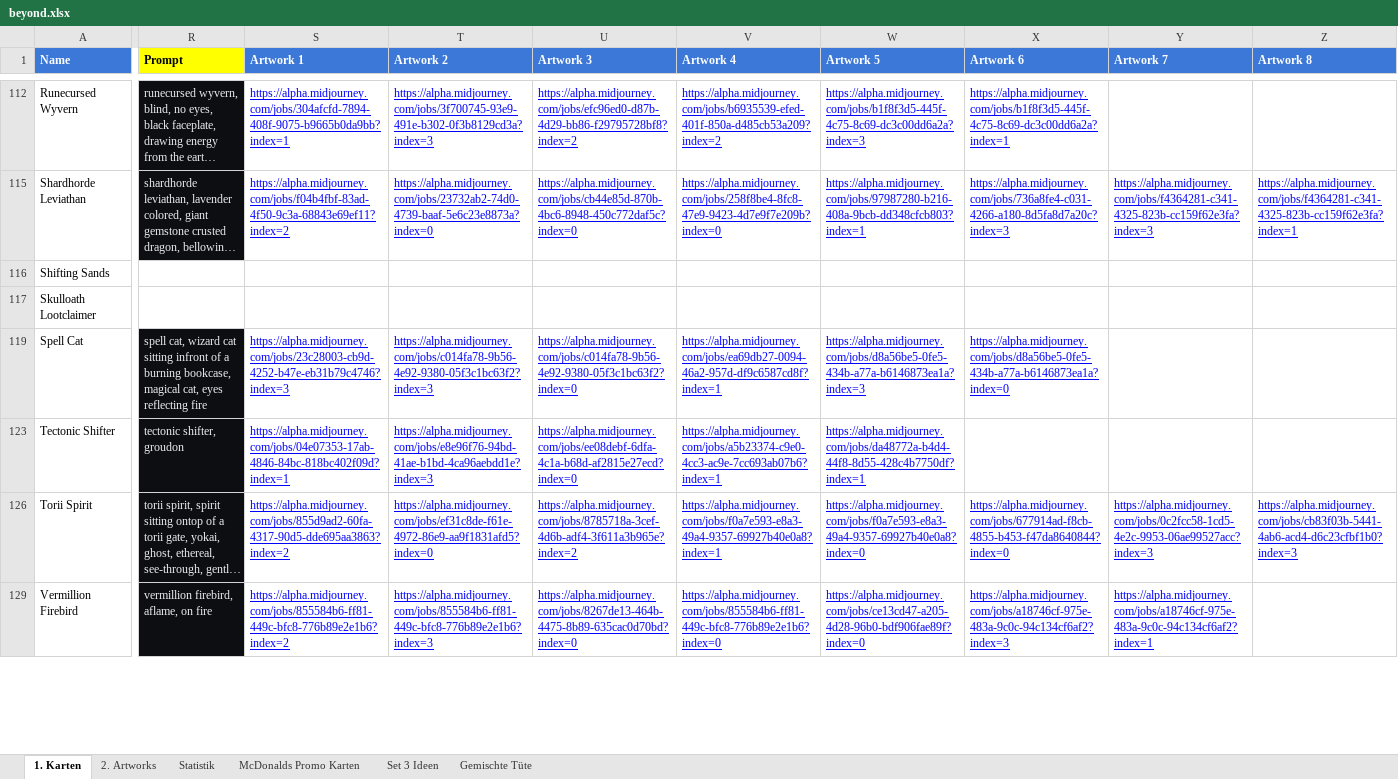
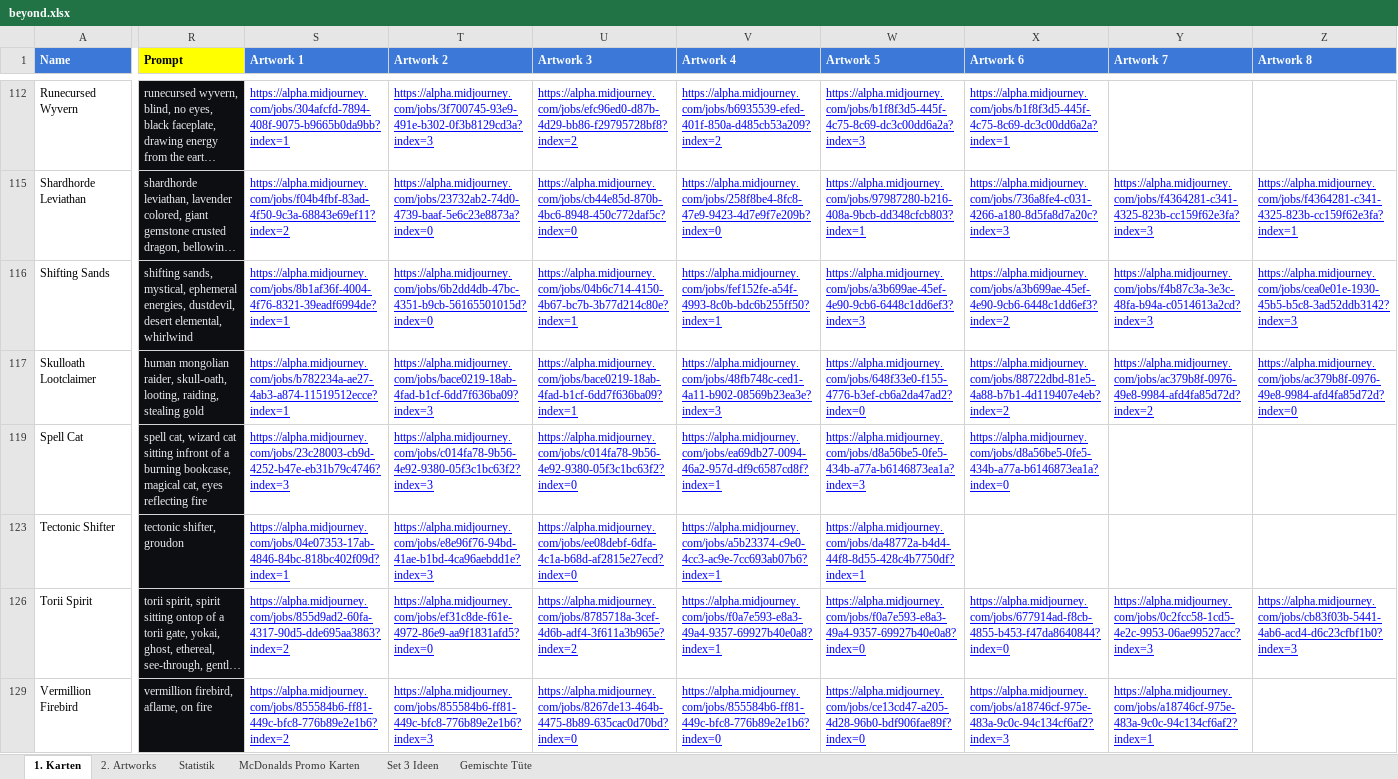
Before and after one commit to nonbiristudios/ShardsOfBeyond-v2, an Excel workbook: card-data/beyond.xlsx, sheet 1. Karten, drawn as a sheet; only a part is shown, gaps mark what is left out; long unchanged cells end in …; values as stored, in another font and other column widths than the file's, no borders; charts and pictures and conditional formats not drawn; the diff covers the shown part only; the diff names each change by its address in the sheet, - before the commit and + after, or states it on an @@ line.

```diff
--- a/card-data/beyond.xlsx (sheet 1. Karten)
+++ b/card-data/beyond.xlsx (sheet 1. Karten)
-R116 (Prompt): (empty)
+R116 (Prompt): shifting sands, mystical, ephemeral energies, dustdevil, desert elemental, whirlwind
-R116:R117 fill: none
+R116:R117 fill: #0D0E12
-S116 (Artwork 1): (empty)
+S116 (Artwork 1): https://alpha.midjourney.com/jobs/8b1af36f-4004-4f76-8321-39eadf6994de?index=1
-T116 (Artwork 2): (empty)
+T116 (Artwork 2): https://alpha.midjourney.com/jobs/6b2dd4db-47bc-4351-b9cb-56165501015d?index=0
-U116 (Artwork 3): (empty)
+U116 (Artwork 3): https://alpha.midjourney.com/jobs/04b6c714-4150-4b67-bc7b-3b77d214c80e?index=1
-V116 (Artwork 4): (empty)
+V116 (Artwork 4): https://alpha.midjourney.com/jobs/fef152fe-a54f-4993-8c0b-bdc6b255ff50?index=1
-W116 (Artwork 5): (empty)
+W116 (Artwork 5): https://alpha.midjourney.com/jobs/a3b699ae-45ef-4e90-9cb6-6448c1dd6ef3?index=3
-X116 (Artwork 6): (empty)
+X116 (Artwork 6): https://alpha.midjourney.com/jobs/a3b699ae-45ef-4e90-9cb6-6448c1dd6ef3?index=2
-Y116 (Artwork 7): (empty)
+Y116 (Artwork 7): https://alpha.midjourney.com/jobs/f4b87c3a-3e3c-48fa-b94a-c0514613a2cd?index=3
-Z116 (Artwork 8): (empty)
+Z116 (Artwork 8): https://alpha.midjourney.com/jobs/cea0e01e-1930-45b5-b5c8-3ad52ddb3142?index=3
-R117 (Prompt): (empty)
+R117 (Prompt): human mongolian raider, skull-oath, looting, raiding, stealing gold
-S117 (Artwork 1): (empty)
+S117 (Artwork 1): https://alpha.midjourney.com/jobs/b782234a-ae27-4ab3-a874-11519512ecce?index=1
-T117 (Artwork 2): (empty)
+T117 (Artwork 2): https://alpha.midjourney.com/jobs/bace0219-18ab-4fad-b1cf-6dd7f636ba09?index=3
-U117 (Artwork 3): (empty)
+U117 (Artwork 3): https://alpha.midjourney.com/jobs/bace0219-18ab-4fad-b1cf-6dd7f636ba09?index=1
-V117 (Artwork 4): (empty)
+V117 (Artwork 4): https://alpha.midjourney.com/jobs/48fb748c-ced1-4a11-b902-08569b23ea3e?index=3
-W117 (Artwork 5): (empty)
+W117 (Artwork 5): https://alpha.midjourney.com/jobs/648f33e0-f155-4776-b3ef-cb6a2da47ad2?index=0
-X117 (Artwork 6): (empty)
+X117 (Artwork 6): https://alpha.midjourney.com/jobs/88722dbd-81e5-4a88-b7b1-4d119407e4eb?index=2
-Y117 (Artwork 7): (empty)
+Y117 (Artwork 7): https://alpha.midjourney.com/jobs/ac379b8f-0976-49e8-9984-afd4fa85d72d?index=2
-Z117 (Artwork 8): (empty)
+Z117 (Artwork 8): https://alpha.midjourney.com/jobs/ac379b8f-0976-49e8-9984-afd4fa85d72d?index=0
```
Also changed, not shown: 41 edited cells and cell formats elsewhere in this sheet, charts or pictures, 4 other files.
